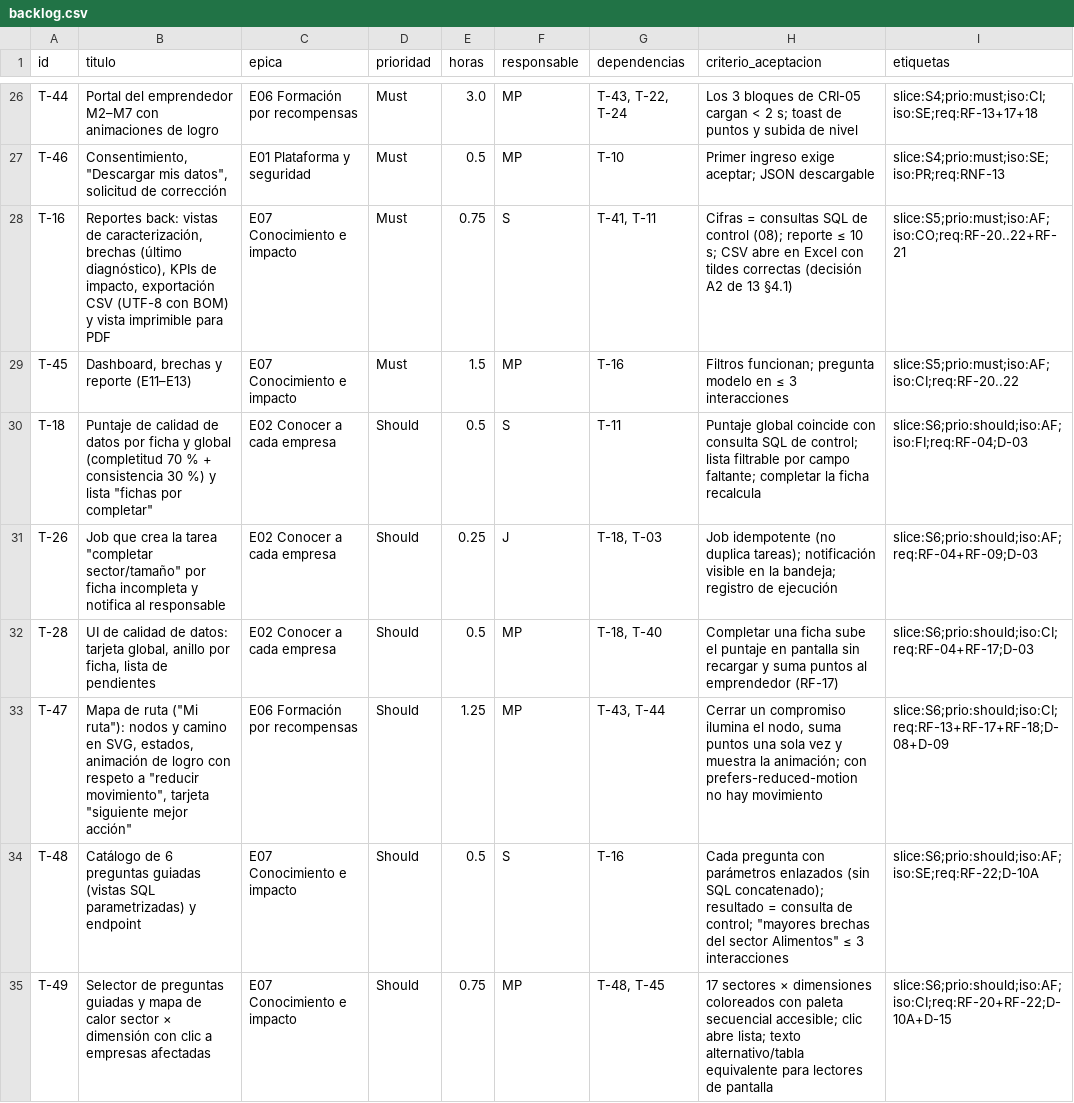
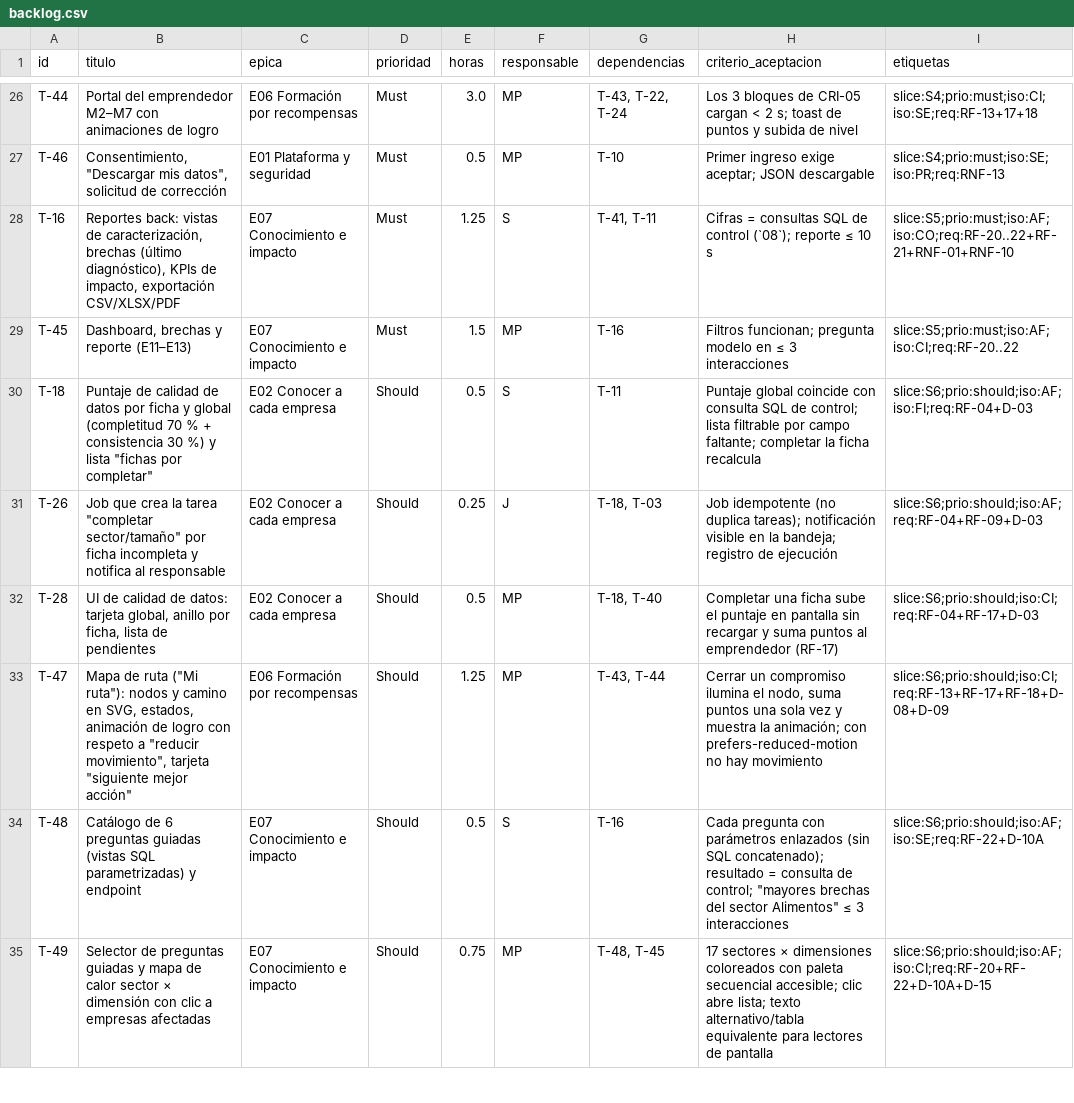
Before and after one commit to Santiago-Serrano2004/hackaton-cde-manual, a CSV file: manual/backlog.csv, drawn as a sheet; only a part is shown, gaps mark what is left out; the diff covers the shown part only.

```diff
--- a/manual/backlog.csv
+++ b/manual/backlog.csv
@@ -27,9 +27,9 @@ T-44,Portal del emprendedor M2–M7 con animaciones de logro,E06 Formación por
 T-46,"Consentimiento, ""Descargar mis datos"", solicitud de corrección",E01 Plataforma y seguridad,Must,0.5,MP,T-10,Primer ingreso exige aceptar; JSON descargable,slice:S4;prio:must;iso:SE;iso:PR;req:RNF-13
-T-16,"Reportes back: vistas de caracterización, brechas (último diagnóstico), KPIs de impacto, exportación CSV (UTF-8 con BOM) y vista imprimible para PDF",E07 Conocimiento e impacto,Must,0.75,S,"T-41, T-11",Cifras = consultas SQL de control (08); reporte ≤ 10 s; CSV abre en Excel con tildes correctas (decisión A2 de 13 §4.1),slice:S5;prio:must;iso:AF;iso:CO;req:RF-20..22+RF-21
+T-16,"Reportes back: vistas de caracterización, brechas (último diagnóstico), KPIs de impacto, exportación CSV/XLSX/PDF",E07 Conocimiento e impacto,Must,1.25,S,"T-41, T-11",Cifras = consultas SQL de control (`08`); reporte ≤ 10 s,slice:S5;prio:must;iso:AF;iso:CO;req:RF-20..22+RF-21+RNF-01+RNF-10
 T-45,"Dashboard, brechas y reporte (E11–E13)",E07 Conocimiento e impacto,Must,1.5,MP,T-16,Filtros funcionan; pregunta modelo en ≤ 3 interacciones,slice:S5;prio:must;iso:AF;iso:CI;req:RF-20..22
-T-18,"Puntaje de calidad de datos por ficha y global (completitud 70 % + consistencia 30 %) y lista ""fichas por completar""",E02 Conocer a cada empresa,Should,0.5,S,T-11,Puntaje global coincide con consulta SQL de control; lista filtrable por campo faltante; completar la ficha recalcula,slice:S6;prio:should;iso:AF;iso:FI;req:RF-04;D-03
-T-26,"Job que crea la tarea ""completar sector/tamaño"" por ficha incompleta y notifica al responsable",E02 Conocer a cada empresa,Should,0.25,J,"T-18, T-03",Job idempotente (no duplica tareas); notificación visible en la bandeja; registro de ejecución,slice:S6;prio:should;iso:AF;req:RF-04+RF-09;D-03
-T-28,"UI de calidad de datos: tarjeta global, anillo por ficha, lista de pendientes",E02 Conocer a cada empresa,Should,0.5,MP,"T-18, T-40",Completar una ficha sube el puntaje en pantalla sin recargar y suma puntos al emprendedor (RF-17),slice:S6;prio:should;iso:CI;req:RF-04+RF-17;D-03
-T-47,"Mapa de ruta (""Mi ruta""): nodos y camino en SVG, estados, animación de logro con respeto a ""reducir movimiento"", tarjeta ""siguiente mejor acción""",E06 Formación por recompensas,Should,1.25,MP,"T-43, T-44","Cerrar un compromiso ilumina el nodo, suma puntos una sola vez y muestra la animación; con prefers-reduced-motion no hay movimiento",slice:S6;prio:should;iso:CI;req:RF-13+RF-17+RF-18;D-08+D-09
-T-48,Catálogo de 6 preguntas guiadas (vistas SQL parametrizadas) y endpoint,E07 Conocimiento e impacto,Should,0.5,S,T-16,"Cada pregunta con parámetros enlazados (sin SQL concatenado); resultado = consulta de control; ""mayores brechas del sector Alimentos"" ≤ 3 interacciones",slice:S6;prio:should;iso:AF;iso:SE;req:RF-22;D-10A
-T-49,Selector de preguntas guiadas y mapa de calor sector × dimensión con clic a empresas afectadas,E07 Conocimiento e impacto,Should,0.75,MP,"T-48, T-45",17 sectores × dimensiones coloreados con paleta secuencial accesible; clic abre lista; texto alternativo/tabla equivalente para lectores de pantalla,slice:S6;prio:should;iso:AF;iso:CI;req:RF-20+RF-22;D-10A+D-15
+T-18,"Puntaje de calidad de datos por ficha y global (completitud 70 % + consistencia 30 %) y lista ""fichas por completar""",E02 Conocer a cada empresa,Should,0.5,S,T-11,Puntaje global coincide con consulta SQL de control; lista filtrable por campo faltante; completar la ficha recalcula,slice:S6;prio:should;iso:AF;iso:FI;req:RF-04+D-03
+T-26,"Job que crea la tarea ""completar sector/tamaño"" por ficha incompleta y notifica al responsable",E02 Conocer a cada empresa,Should,0.25,J,"T-18, T-03",Job idempotente (no duplica tareas); notificación visible en la bandeja; registro de ejecución,slice:S6;prio:should;iso:AF;req:RF-04+RF-09+D-03
+T-28,"UI de calidad de datos: tarjeta global, anillo por ficha, lista de pendientes",E02 Conocer a cada empresa,Should,0.5,MP,"T-18, T-40",Completar una ficha sube el puntaje en pantalla sin recargar y suma puntos al emprendedor (RF-17),slice:S6;prio:should;iso:CI;req:RF-04+RF-17+D-03
+T-47,"Mapa de ruta (""Mi ruta""): nodos y camino en SVG, estados, animación de logro con respeto a ""reducir movimiento"", tarjeta ""siguiente mejor acción""",E06 Formación por recompensas,Should,1.25,MP,"T-43, T-44","Cerrar un compromiso ilumina el nodo, suma puntos una sola vez y muestra la animación; con prefers-reduced-motion no hay movimiento",slice:S6;prio:should;iso:CI;req:RF-13+RF-17+RF-18+D-08+D-09
+T-48,Catálogo de 6 preguntas guiadas (vistas SQL parametrizadas) y endpoint,E07 Conocimiento e impacto,Should,0.5,S,T-16,"Cada pregunta con parámetros enlazados (sin SQL concatenado); resultado = consulta de control; ""mayores brechas del sector Alimentos"" ≤ 3 interacciones",slice:S6;prio:should;iso:AF;iso:SE;req:RF-22+D-10A
+T-49,Selector de preguntas guiadas y mapa de calor sector × dimensión con clic a empresas afectadas,E07 Conocimiento e impacto,Should,0.75,MP,"T-48, T-45",17 sectores × dimensiones coloreados con paleta secuencial accesible; clic abre lista; texto alternativo/tabla equivalente para lectores de pantalla,slice:S6;prio:should;iso:AF;iso:CI;req:RF-20+RF-22+D-10A+D-15
```
Also changed, not shown: 25 edited cells elsewhere in this file, 24 other files.
